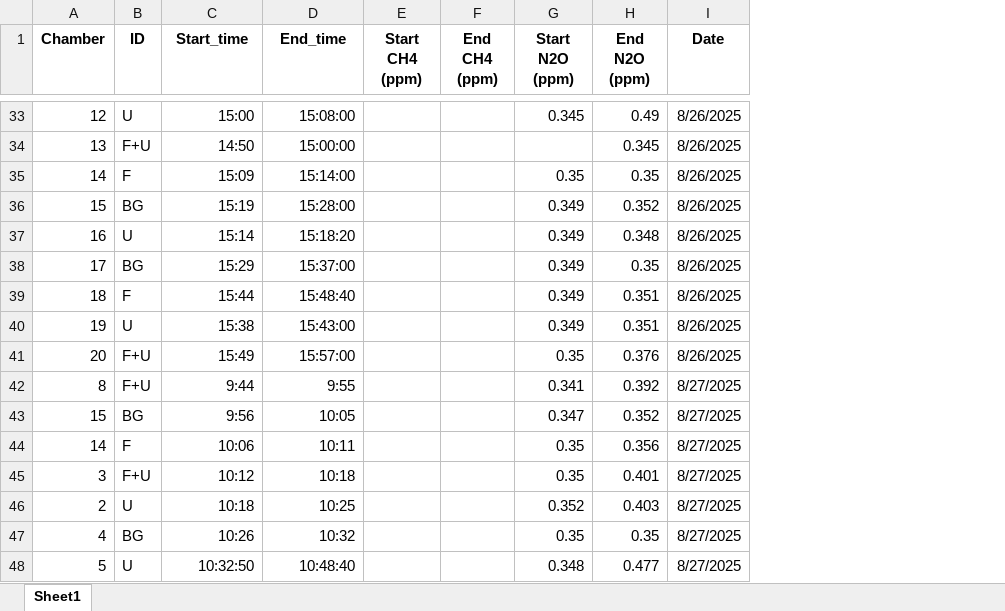
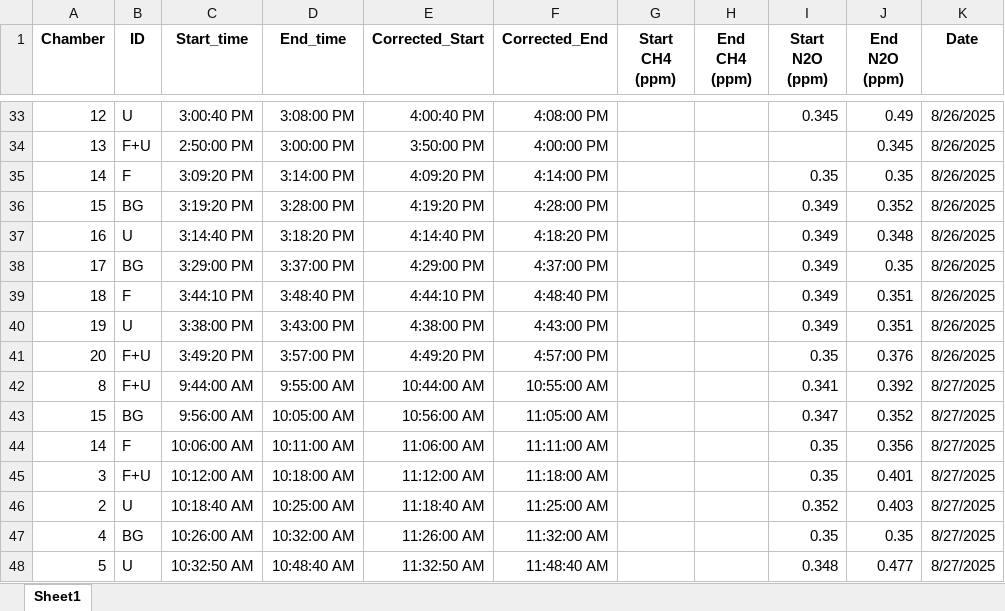
Before and after one commit to Lorenzo281298/Static-Chambers-Aeris-Data, an Excel workbook: chamber_data_complete.xlsx, sheet Sheet1, drawn as a sheet; only a part is shown, gaps mark what is left out; values as stored, in another font and other column widths than the file's, no borders; the diff covers the shown part only; the diff names each change by its address in the sheet, - before the commit and + after, or states it on an @@ line.

```diff
--- a/chamber_data_complete.xlsx (sheet Sheet1)
+++ b/chamber_data_complete.xlsx (sheet Sheet1)
+column E (Corrected_Start), rows 33-48: 4:00:40 PM | 3:50:00 PM | 4:09:20 PM | 4:19:20 PM | 4:14:40 PM | 4:29:00 PM | 4:44:10 PM | 4:38:00 PM | 4:49:20 PM | 10:44:00 AM | 10:56:00 AM | 11:06:00 AM | 11:12:00 AM | 11:18:40 AM | 11:26:00 AM | 11:32:50 AM
+column F (Corrected_End), rows 33-48: 4:08:00 PM | 4:00:00 PM | 4:14:00 PM | 4:28:00 PM | 4:18:20 PM | 4:37:00 PM | 4:48:40 PM | 4:43:00 PM | 4:57:00 PM | 10:55:00 AM | 11:05:00 AM | 11:11:00 AM | 11:18:00 AM | 11:25:00 AM | 11:32:00 AM | 11:48:40 AM
-C33 (Start_time): 15:00
+C33 (Start_time): 3:00:40 PM
-D33 (End_time): 15:08:00
+D33 (End_time): 3:08:00 PM
-C34 (Start_time): 14:50
+C34 (Start_time): 2:50:00 PM
-D34 (End_time): 15:00:00
+D34 (End_time): 3:00:00 PM
-C35 (Start_time): 15:09
+C35 (Start_time): 3:09:20 PM
-D35 (End_time): 15:14:00
+D35 (End_time): 3:14:00 PM
-C36 (Start_time): 15:19
+C36 (Start_time): 3:19:20 PM
-D36 (End_time): 15:28:00
+D36 (End_time): 3:28:00 PM
-C37 (Start_time): 15:14
+C37 (Start_time): 3:14:40 PM
-D37 (End_time): 15:18:20
+D37 (End_time): 3:18:20 PM
-C38 (Start_time): 15:29
+C38 (Start_time): 3:29:00 PM
-D38 (End_time): 15:37:00
+D38 (End_time): 3:37:00 PM
-C39 (Start_time): 15:44
+C39 (Start_time): 3:44:10 PM
-D39 (End_time): 15:48:40
+D39 (End_time): 3:48:40 PM
-C40 (Start_time): 15:38
+C40 (Start_time): 3:38:00 PM
-D40 (End_time): 15:43:00
+D40 (End_time): 3:43:00 PM
-C41 (Start_time): 15:49
+C41 (Start_time): 3:49:20 PM
-D41 (End_time): 15:57:00
+D41 (End_time): 3:57:00 PM
-C42 (Start_time): 9:44
+C42 (Start_time): 9:44:00 AM
-D42 (End_time): 9:55
+D42 (End_time): 9:55:00 AM
-C43 (Start_time): 9:56
+C43 (Start_time): 9:56:00 AM
-D43 (End_time): 10:05
+D43 (End_time): 10:05:00 AM
-C44 (Start_time): 10:06
+C44 (Start_time): 10:06:00 AM
-D44 (End_time): 10:11
+D44 (End_time): 10:11:00 AM
-C45 (Start_time): 10:12
+C45 (Start_time): 10:12:00 AM
-D45 (End_time): 10:18
+D45 (End_time): 10:18:00 AM
-C46 (Start_time): 10:18
+C46 (Start_time): 10:18:40 AM
-D46 (End_time): 10:25
+D46 (End_time): 10:25:00 AM
-C47 (Start_time): 10:26
+C47 (Start_time): 10:26:00 AM
-D47 (End_time): 10:32
+D47 (End_time): 10:32:00 AM
-C48 (Start_time): 10:32:50
+C48 (Start_time): 10:32:50 AM
-D48 (End_time): 10:48:40
+D48 (End_time): 10:48:40 AM
```
Also changed, not shown: 767 edited cells elsewhere in this sheet, formulas that keep their value.
